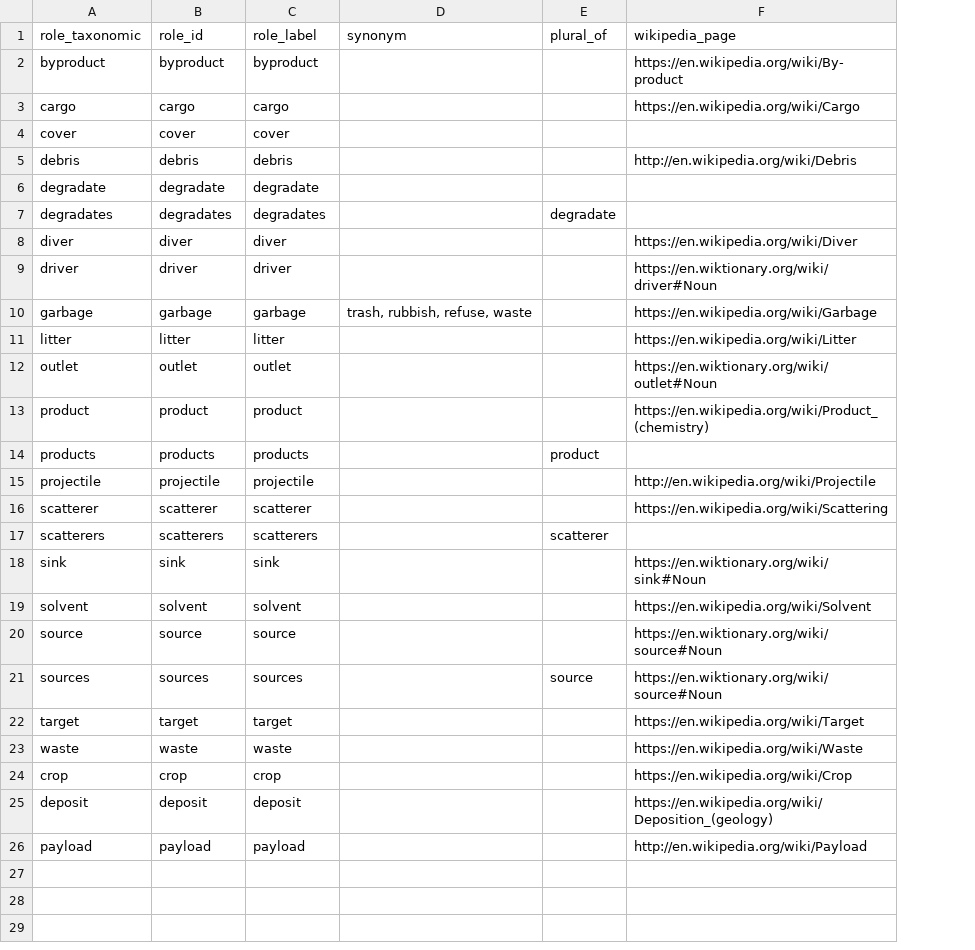
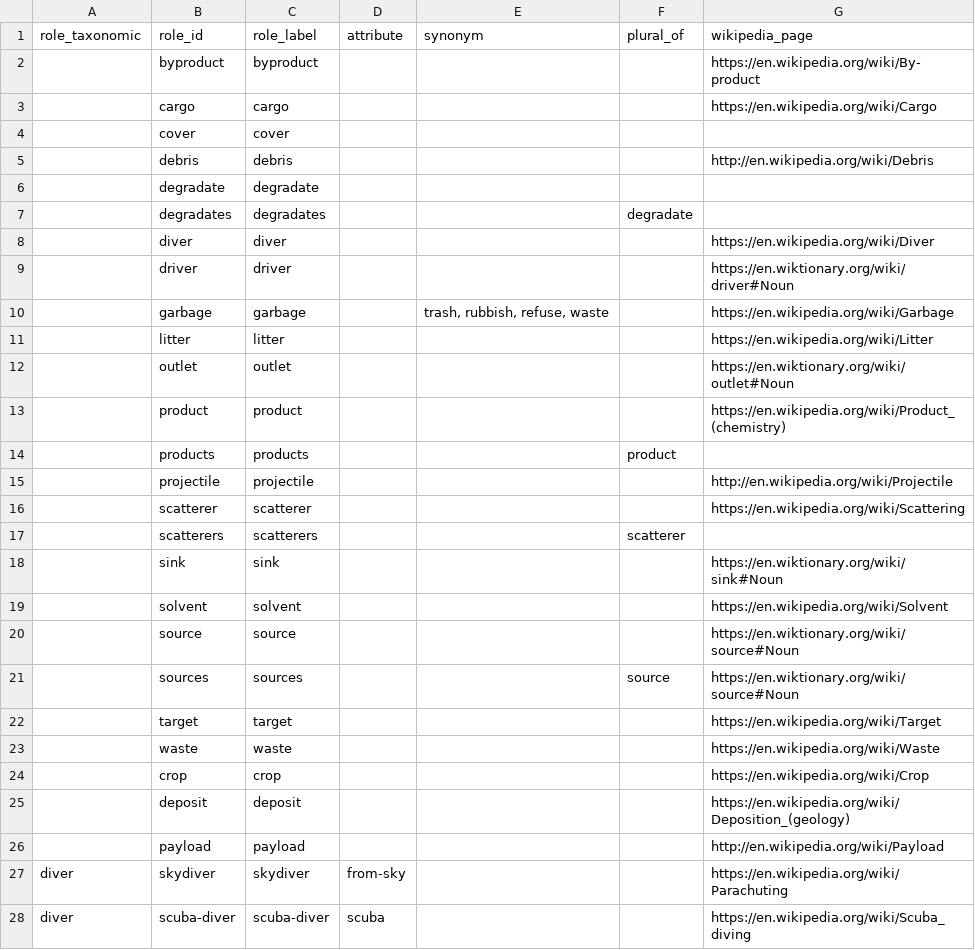
Before and after one commit to mariutzica/Scientific-Variables-Ontology, a CSV file: foundational vocabulary/role.csv, drawn as a sheet; only a part is shown; the diff covers the shown part only; the diff names each change by its address in the sheet, - before the commit and + after, or states it on an @@ line.

Commit message:
Revise role class vocabulary

```diff
--- a/foundational vocabulary/role.csv
+++ b/foundational vocabulary/role.csv
+column D (attribute), empty
-A2 (role_taxonomic): byproduct
+A2 (role_taxonomic): (empty)
-A3 (role_taxonomic): cargo
+A3 (role_taxonomic): (empty)
-A4 (role_taxonomic): cover
+A4 (role_taxonomic): (empty)
-A5 (role_taxonomic): debris
+A5 (role_taxonomic): (empty)
-A6 (role_taxonomic): degradate
+A6 (role_taxonomic): (empty)
-A7 (role_taxonomic): degradates
+A7 (role_taxonomic): (empty)
-A8 (role_taxonomic): diver
+A8 (role_taxonomic): (empty)
-A9 (role_taxonomic): driver
+A9 (role_taxonomic): (empty)
-A10 (role_taxonomic): garbage
+A10 (role_taxonomic): (empty)
-A11 (role_taxonomic): litter
+A11 (role_taxonomic): (empty)
-A12 (role_taxonomic): outlet
+A12 (role_taxonomic): (empty)
-A13 (role_taxonomic): product
+A13 (role_taxonomic): (empty)
-A14 (role_taxonomic): products
+A14 (role_taxonomic): (empty)
-A15 (role_taxonomic): projectile
+A15 (role_taxonomic): (empty)
-A16 (role_taxonomic): scatterer
+A16 (role_taxonomic): (empty)
-A17 (role_taxonomic): scatterers
+A17 (role_taxonomic): (empty)
-A18 (role_taxonomic): sink
+A18 (role_taxonomic): (empty)
-A19 (role_taxonomic): solvent
+A19 (role_taxonomic): (empty)
-A20 (role_taxonomic): source
+A20 (role_taxonomic): (empty)
-A21 (role_taxonomic): sources
+A21 (role_taxonomic): (empty)
-A22 (role_taxonomic): target
+A22 (role_taxonomic): (empty)
-A23 (role_taxonomic): waste
+A23 (role_taxonomic): (empty)
-A24 (role_taxonomic): crop
+A24 (role_taxonomic): (empty)
-A25 (role_taxonomic): deposit
+A25 (role_taxonomic): (empty)
-A26 (role_taxonomic): payload
+A26 (role_taxonomic): (empty)
+row 27: diver | skydiver | skydiver | from-sky |  |  | https://en.wikipedia.org/wiki/Parachuting
+row 28: diver | scuba-diver | scuba-diver | scuba |  |  | https://en.wikipedia.org/wiki/Scuba_diving
```
Also changed, not shown: 1 added row elsewhere in this file, 1 other file.
